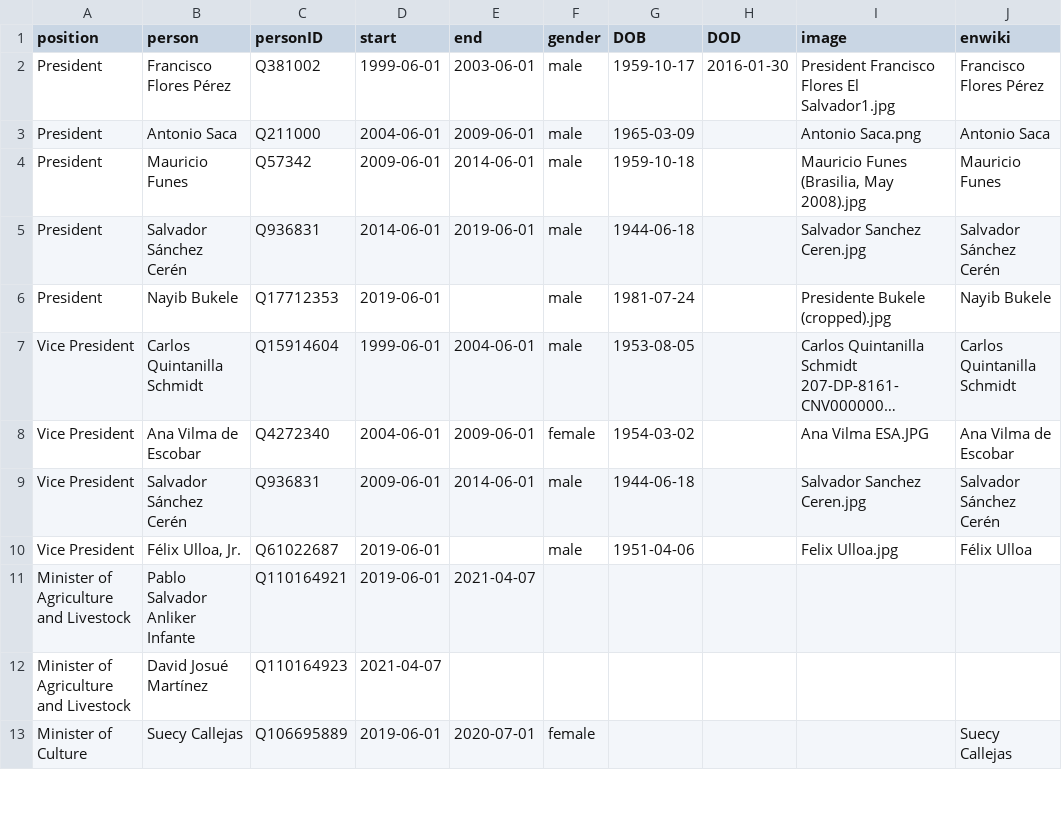
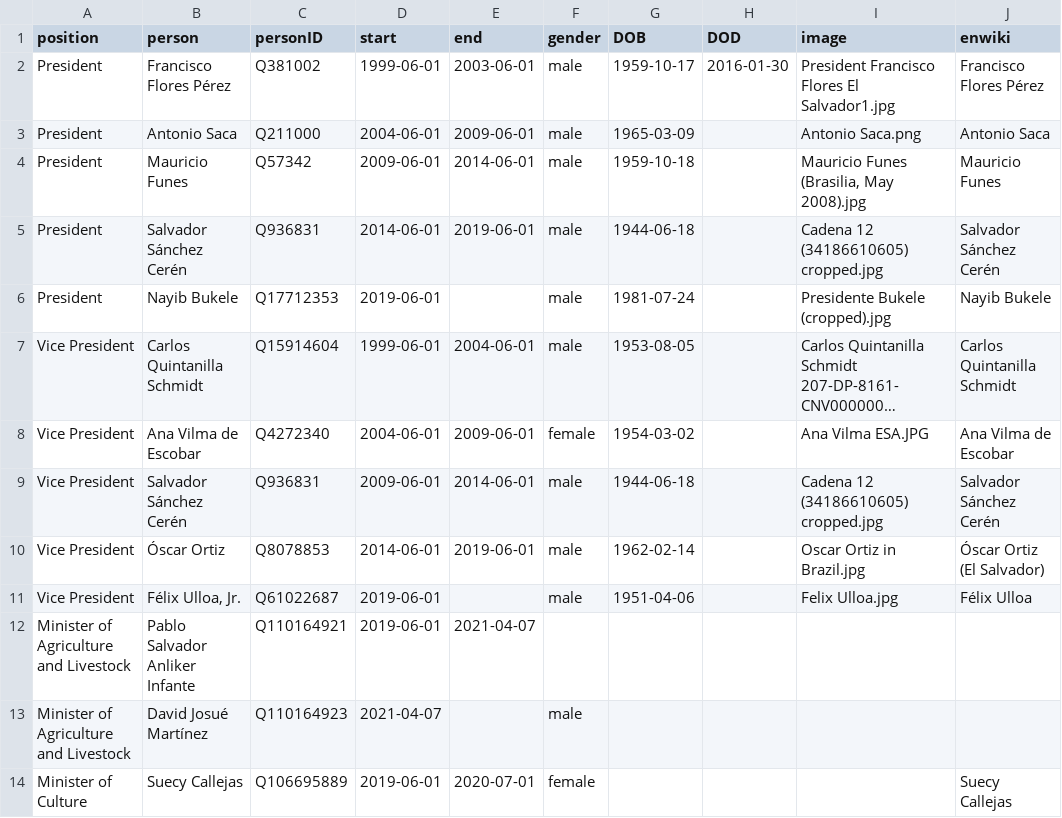
Before and after one commit to every-politician-scrapers/el-salvador-ministers, a CSV file: html/holders21.csv, drawn as a sheet; only a part is shown; long unchanged cells end in …; addresses are those after the commit; the diff covers the shown part only; the diff names each change by its address in the sheet, - before the commit and + after, or states it on an @@ line.

```diff
--- a/html/holders21.csv
+++ b/html/holders21.csv
-I5 (image): Salvador Sanchez Ceren.jpg
+I5 (image): Cadena 12 (34186610605) cropped.jpg
-I9 (image): Salvador Sanchez Ceren.jpg
+I9 (image): Cadena 12 (34186610605) cropped.jpg
+row 10: Vice President | Óscar Ortiz | Q8078853 | 2014-06-01 | 2019-06-01 | male | 1962-02-14 |  | Oscar Ortiz in Brazil.jpg | Óscar Ortiz (El Salvador)
-F13 (gender): (empty)
+F13 (gender): male
```
Also changed, not shown: 2 added rows and 3 edited cells elsewhere in this file, html/current.csv, html/legislators.csv, 1 other file.
